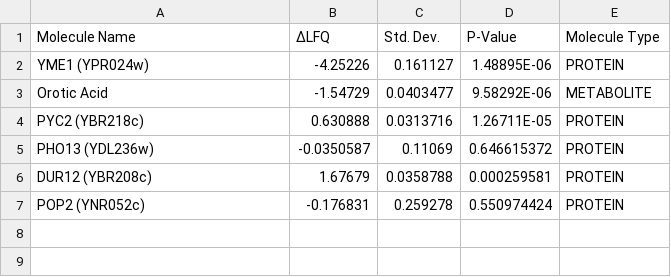
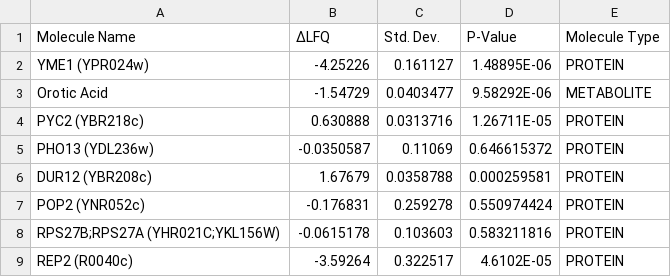
Before and after one commit to JurajBorkaCode/Proteome-Inspector, a CSV file: data/test.csv, drawn as a sheet.

Commit message:
Fixed how load data from csv and added improved way to add proteins
Old way to load data from csv no longer works as uniprot had an update which broke the function. The function was replaced with mygene API.

You can now add proteins from the batch add protein dialog which displays a dropdown list of missing proteins from the data and autofills the input fields when possible.

```diff
--- a/data/test.csv
+++ b/data/test.csv
@@ -7 +7,3 @@ DUR12 (YBR208c),1.67679,0.0358788,0.000259581,PROTEIN
 POP2 (YNR052c),-0.176831,0.259278,0.550974424,PROTEIN
+RPS27B;RPS27A (YHR021C;YKL156W),-0.0615178,0.103603,0.583211816,PROTEIN
+REP2 (R0040c),-3.59264,0.322517,4.6102E-05,PROTEIN
```
Also changed, not shown: 17 other files.
